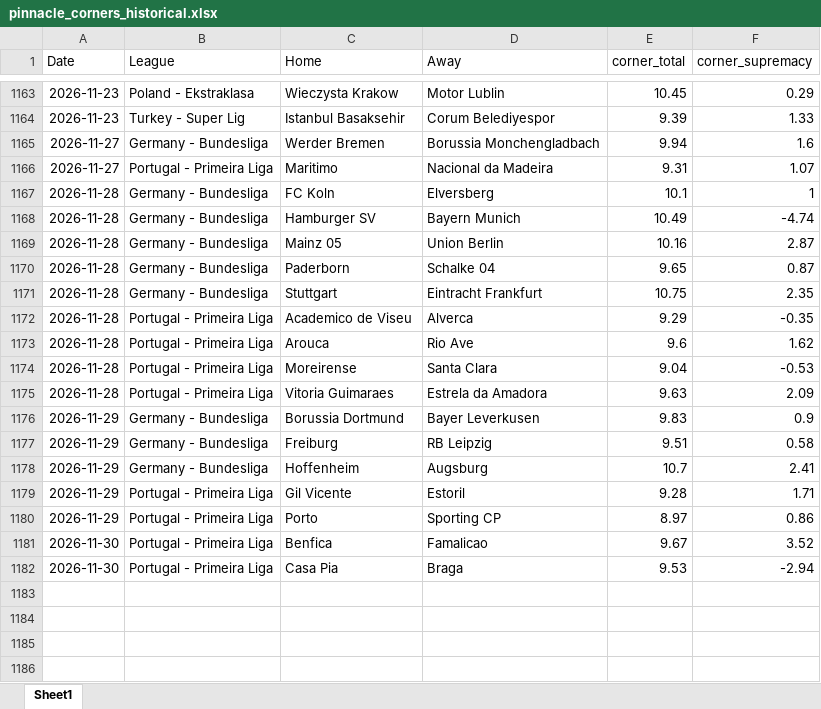
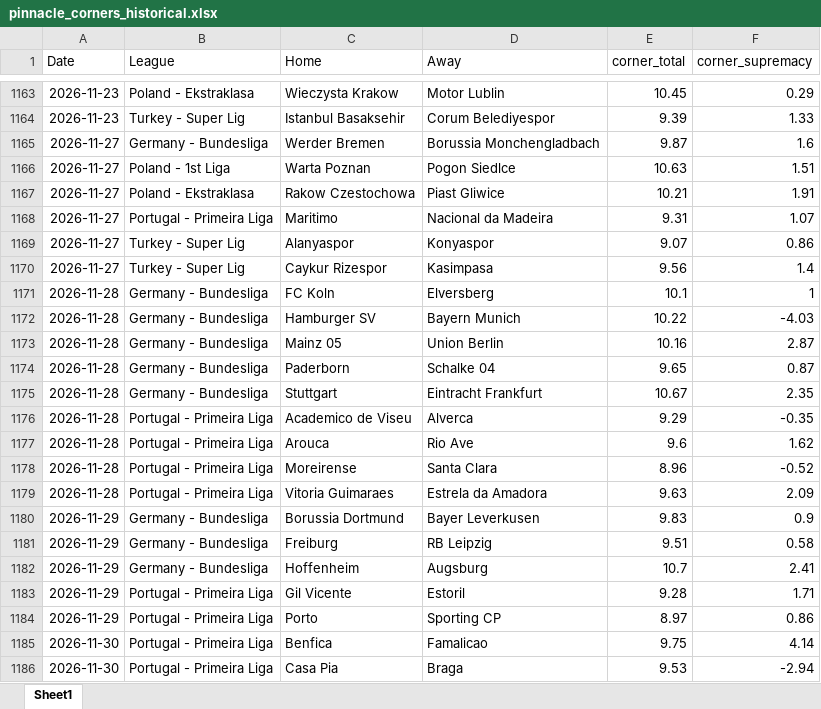
Before and after one commit to super-luke-chambers/pin_scraper, an Excel workbook: outputs/pinnacle_corners_historical.xlsx, sheet Sheet1, drawn as a sheet; only a part is shown, gaps mark what is left out; values as stored, in another font and other column widths than the file's, no borders; addresses are those after the commit; the diff names each change by its address in the sheet, - before the commit and + after, or states it on an @@ line.

```diff
--- a/outputs/pinnacle_corners_historical.xlsx (sheet Sheet1)
+++ b/outputs/pinnacle_corners_historical.xlsx (sheet Sheet1)
-E1165 (corner_total): 9.94
+E1165 (corner_total): 9.87
+row 1166: 2026-11-27 | Poland - 1st Liga | Warta Poznan | Pogon Siedlce | 10.63 | 1.51
+row 1167: 2026-11-27 | Poland - Ekstraklasa | Rakow Czestochowa | Piast Gliwice | 10.21 | 1.91
+row 1169: 2026-11-27 | Turkey - Super Lig | Alanyaspor | Konyaspor | 9.07 | 0.86
+row 1170: 2026-11-27 | Turkey - Super Lig | Caykur Rizespor | Kasimpasa | 9.56 | 1.4
-E1172 (corner_total): 10.49
+E1172 (corner_total): 10.22
-F1172 (corner_supremacy): -4.74
+F1172 (corner_supremacy): -4.03
-E1175 (corner_total): 10.75
+E1175 (corner_total): 10.67
-E1178 (corner_total): 9.04
+E1178 (corner_total): 8.96
-F1178 (corner_supremacy): -0.53
+F1178 (corner_supremacy): -0.52
-E1185 (corner_total): 9.67
+E1185 (corner_total): 9.75
-F1185 (corner_supremacy): 3.52
+F1185 (corner_supremacy): 4.14
```
Also changed, not shown: outputs/pinnacle_odds_data.xlsx, 2 other files.
